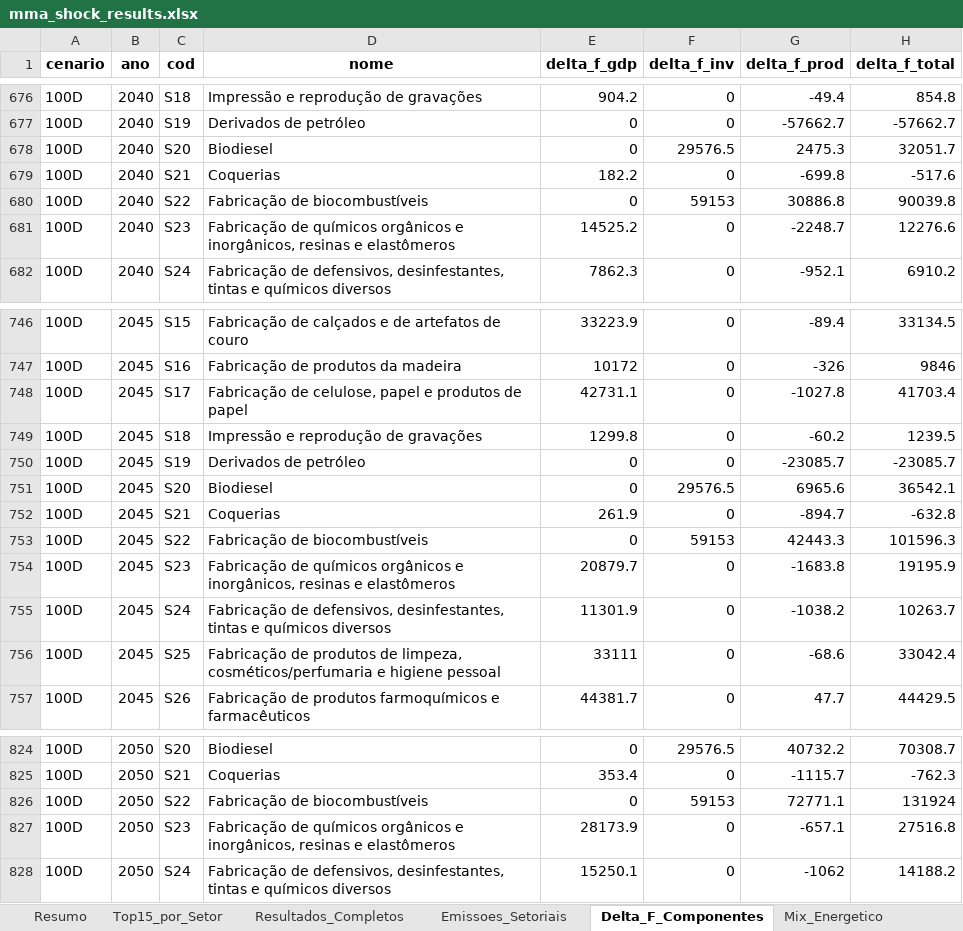
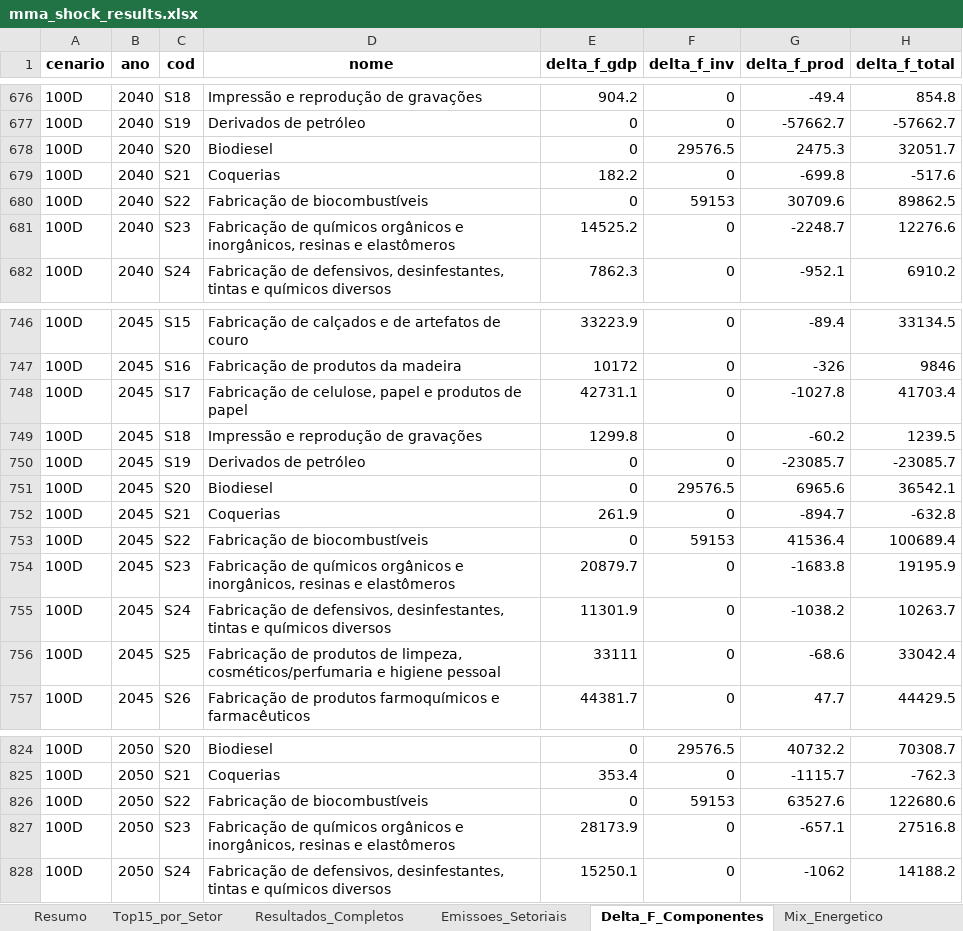
Before and after one commit to cludovique/brazil-climate-macro-model, an Excel workbook: outputs/tables/mma_shock_results.xlsx, sheet Delta_F_Componentes, drawn as a sheet; only a part is shown, gaps mark what is left out; values as stored, in another font and other column widths than the file's, no borders; the diff covers the shown part only; the diff names each change by its address in the sheet, - before the commit and + after, or states it on an @@ line.

```diff
--- a/outputs/tables/mma_shock_results.xlsx (sheet Delta_F_Componentes)
+++ b/outputs/tables/mma_shock_results.xlsx (sheet Delta_F_Componentes)
-G680 (delta_f_prod): 30886.8
+G680 (delta_f_prod): 30709.6
-H680 (delta_f_total): 90039.8
+H680 (delta_f_total): 89862.5
-G753 (delta_f_prod): 42443.3
+G753 (delta_f_prod): 41536.4
-H753 (delta_f_total): 101596.3
+H753 (delta_f_total): 100689.4
-G826 (delta_f_prod): 72771.1
+G826 (delta_f_prod): 63527.6
-H826 (delta_f_total): 131924
+H826 (delta_f_total): 122680.6
```
Also changed, not shown: 10 edited cells elsewhere in this sheet, sheet Resultados_Completos, sheet Multiplicadores, sheet Resumo, sheet Top15_por_Setor, sheet Linkage_Comp, sheet Tax_Choques, 2 more sheets, 6 other files.
